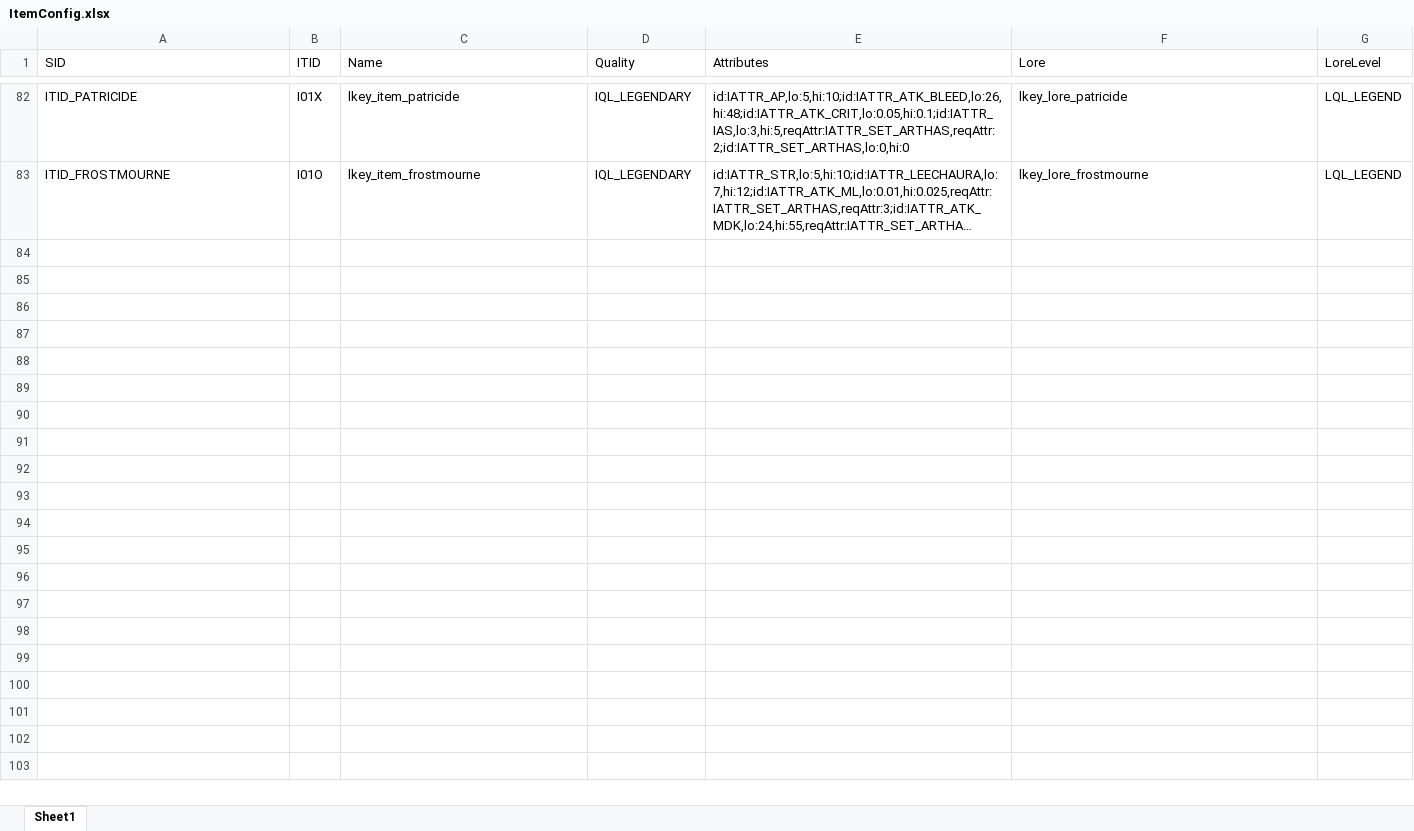
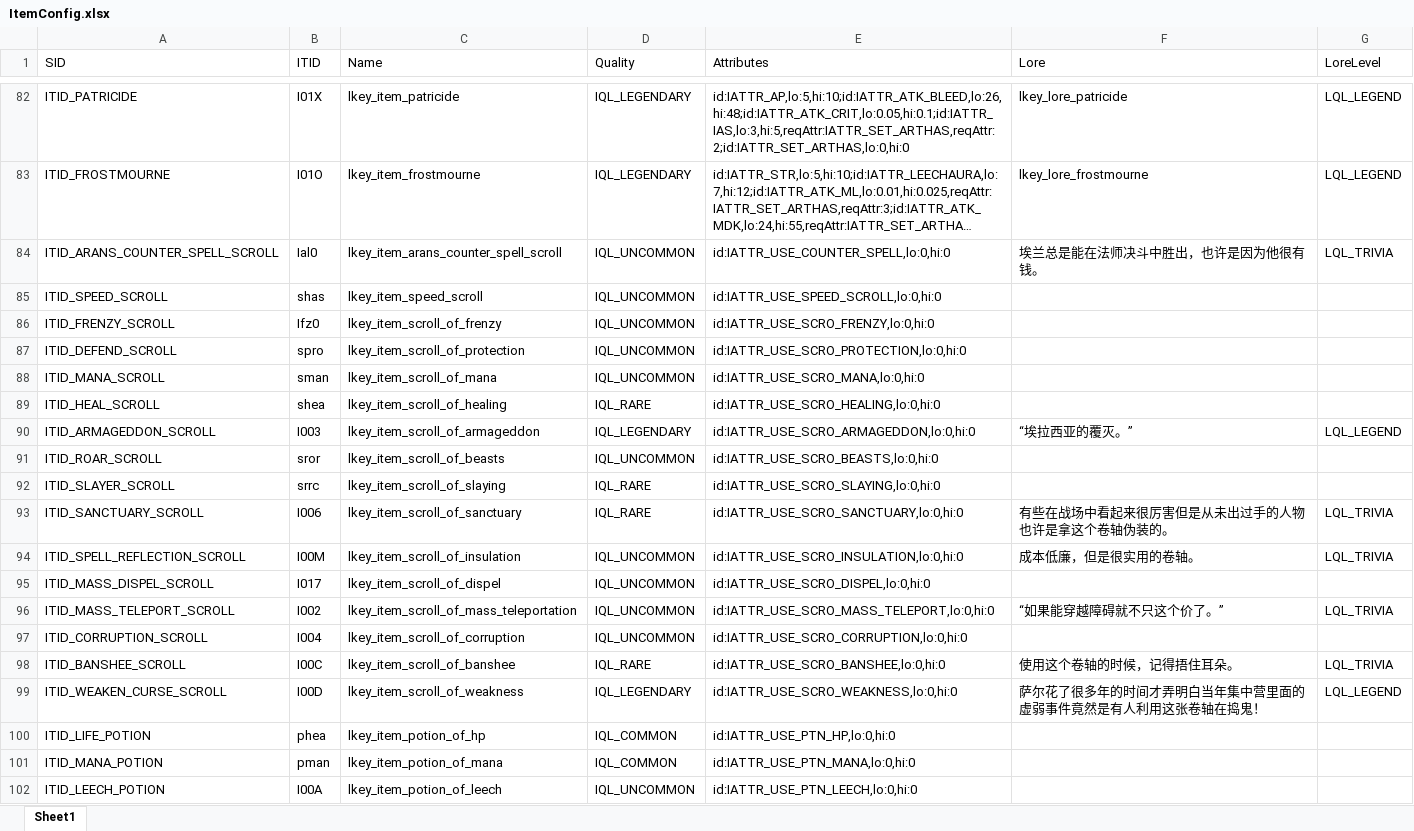
Before and after one commit to yatyricky/Zulaman-WE, an Excel workbook: assets/data/ItemConfig.xlsx, sheet Sheet1, drawn as a sheet; only a part is shown, gaps mark what is left out; long unchanged cells end in …; values as stored, in another font and other column widths than the file's, no borders; the diff covers the shown part only; the diff names each change by its address in the sheet, - before the commit and + after, or states it on an @@ line.

```diff
--- a/assets/data/ItemConfig.xlsx (sheet Sheet1)
+++ b/assets/data/ItemConfig.xlsx (sheet Sheet1)
+row 84: ITID_ARANS_COUNTER_SPELL_SCROLL | Ial0 | lkey_item_arans_counter_spell_scroll | IQL_UNCOMMON | id:IATTR_USE_COUNTER_SPELL,lo:0,hi:0 | 埃兰总是能在法师决斗中胜出，也许是因为他很有钱。 | LQL_TRIVIA
+row 85: ITID_SPEED_SCROLL | shas | lkey_item_speed_scroll | IQL_UNCOMMON | id:IATTR_USE_SPEED_SCROLL,lo:0,hi:0
+row 86: ITID_FRENZY_SCROLL | Ifz0 | lkey_item_scroll_of_frenzy | IQL_UNCOMMON | id:IATTR_USE_SCRO_FRENZY,lo:0,hi:0
+row 87: ITID_DEFEND_SCROLL | spro | lkey_item_scroll_of_protection | IQL_UNCOMMON | id:IATTR_USE_SCRO_PROTECTION,lo:0,hi:0
+row 88: ITID_MANA_SCROLL | sman | lkey_item_scroll_of_mana | IQL_UNCOMMON | id:IATTR_USE_SCRO_MANA,lo:0,hi:0
+row 89: ITID_HEAL_SCROLL | shea | lkey_item_scroll_of_healing | IQL_RARE | id:IATTR_USE_SCRO_HEALING,lo:0,hi:0
+row 90: ITID_ARMAGEDDON_SCROLL | I003 | lkey_item_scroll_of_armageddon | IQL_LEGENDARY | id:IATTR_USE_SCRO_ARMAGEDDON,lo:0,hi:0 | “埃拉西亚的覆灭。” | LQL_LEGEND
+row 91: ITID_ROAR_SCROLL | sror | lkey_item_scroll_of_beasts | IQL_UNCOMMON | id:IATTR_USE_SCRO_BEASTS,lo:0,hi:0
+row 92: ITID_SLAYER_SCROLL | srrc | lkey_item_scroll_of_slaying | IQL_RARE | id:IATTR_USE_SCRO_SLAYING,lo:0,hi:0
+row 93: ITID_SANCTUARY_SCROLL | I006 | lkey_item_scroll_of_sanctuary | IQL_RARE | id:IATTR_USE_SCRO_SANCTUARY,lo:0,hi:0 | 有些在战场中看起来很厉害但是从未出过手的人物也许是拿这个卷轴伪装的。 | LQL_TRIVIA
+row 94: ITID_SPELL_REFLECTION_SCROLL | I00M | lkey_item_scroll_of_insulation | IQL_UNCOMMON | id:IATTR_USE_SCRO_INSULATION,lo:0,hi:0 | 成本低廉，但是很实用的卷轴。 | LQL_TRIVIA
+row 95: ITID_MASS_DISPEL_SCROLL | I017 | lkey_item_scroll_of_dispel | IQL_UNCOMMON | id:IATTR_USE_SCRO_DISPEL,lo:0,hi:0
+row 96: ITID_MASS_TELEPORT_SCROLL | I002 | lkey_item_scroll_of_mass_teleportation | IQL_UNCOMMON | id:IATTR_USE_SCRO_MASS_TELEPORT,lo:0,hi:0 | “如果能穿越障碍就不只这个价了。” | LQL_TRIVIA
+row 97: ITID_CORRUPTION_SCROLL | I004 | lkey_item_scroll_of_corruption | IQL_UNCOMMON | id:IATTR_USE_SCRO_CORRUPTION,lo:0,hi:0
+row 98: ITID_BANSHEE_SCROLL | I00C | lkey_item_scroll_of_banshee | IQL_RARE | id:IATTR_USE_SCRO_BANSHEE,lo:0,hi:0 | 使用这个卷轴的时候，记得捂住耳朵。 | LQL_TRIVIA
+row 99: ITID_WEAKEN_CURSE_SCROLL | I00D | lkey_item_scroll_of_weakness | IQL_LEGENDARY | id:IATTR_USE_SCRO_WEAKNESS,lo:0,hi:0 | 萨尔花了很多年的时间才弄明白当年集中营里面的虚弱事件竟然是有人利用这张卷轴在捣鬼！ | LQL_LEGEND
+row 100: ITID_LIFE_POTION | phea | lkey_item_potion_of_hp | IQL_COMMON | id:IATTR_USE_PTN_HP,lo:0,hi:0
+row 101: ITID_MANA_POTION | pman | lkey_item_potion_of_mana | IQL_COMMON | id:IATTR_USE_PTN_MANA,lo:0,hi:0
+row 102: ITID_LEECH_POTION | I00A | lkey_item_potion_of_leech | IQL_UNCOMMON | id:IATTR_USE_PTN_LEECH,lo:0,hi:0
```
Also changed, not shown: 33 added rows elsewhere in this sheet, assets/data/AttributeConfig.xlsx, assets/data/Items.xlsx, 3 other files.
